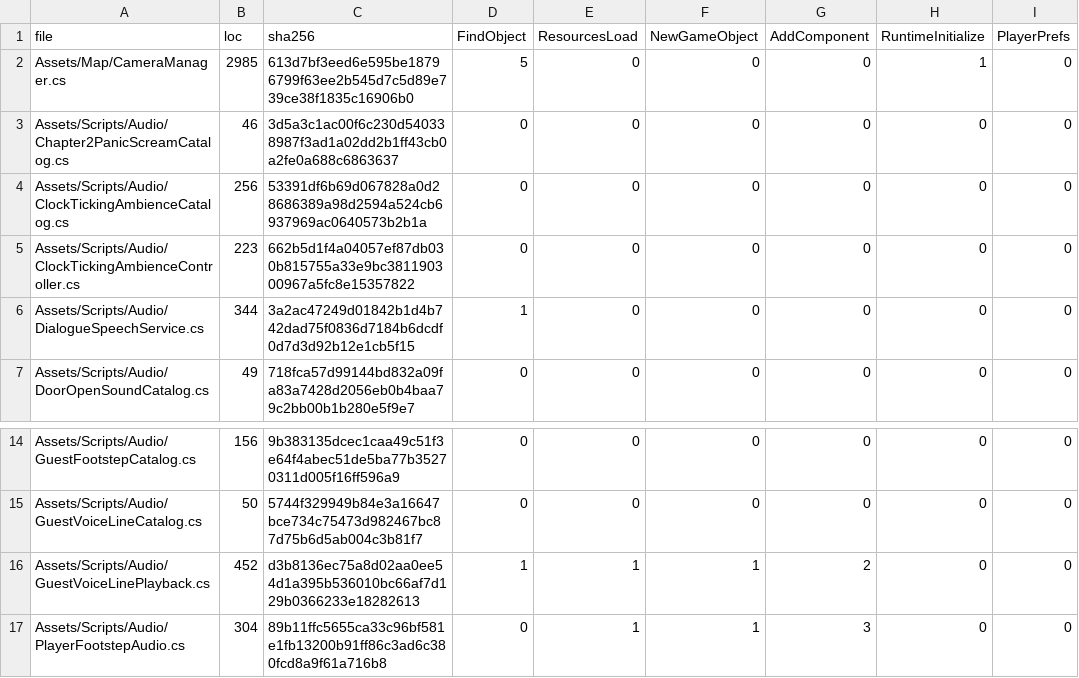
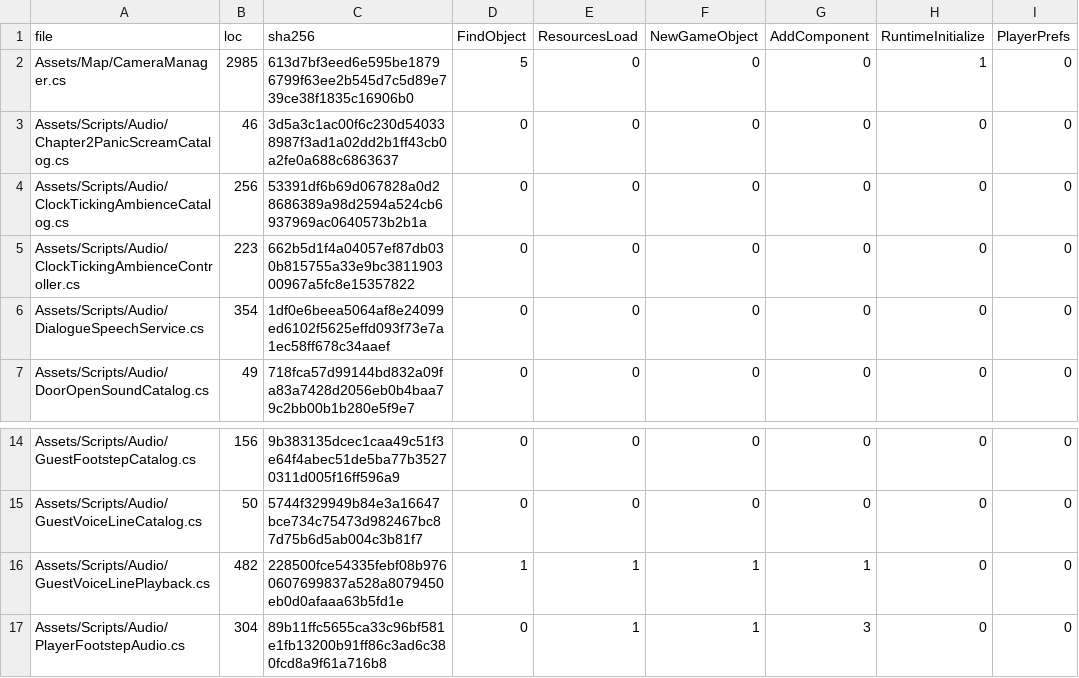
Before and after one commit to redgargoyle/ChateauElsewhere, a CSV file: Docs/Architecture/Generated/runtime_files.csv, drawn as a sheet; only a part is shown, gaps mark what is left out; the diff names each change by its address in the sheet, - before the commit and + after, or states it on an @@ line.

```diff
--- a/Docs/Architecture/Generated/runtime_files.csv
+++ b/Docs/Architecture/Generated/runtime_files.csv
-B6 (loc): 344
+B6 (loc): 354
-C6 (sha256): 3a2ac47249d01842b1d4b742dad75f0836d7184b6dcdf0d7d3d92b12e1cb5f15
+C6 (sha256): 1df0e6beea5064af8e24099ed6102f5625effd093f73e7a1ec58ff678c34aaef
-D6 (FindObject): 1
+D6 (FindObject): 0
-B16 (loc): 452
+B16 (loc): 482
-C16 (sha256): d3b8136ec75a8d02aa0ee54d1a395b536010bc66af7d129b0366233e18282613
+C16 (sha256): 228500fce54335febf08b9760607699837a528a8079450eb0d0afaaa63b5fd1e
-G16 (AddComponent): 2
+G16 (AddComponent): 1
```
Also changed, not shown: Docs/Architecture/Generated/serialized_script_refs.csv, Docs/Architecture/RuntimeClassMigrationLedger.csv, 10 other files.
